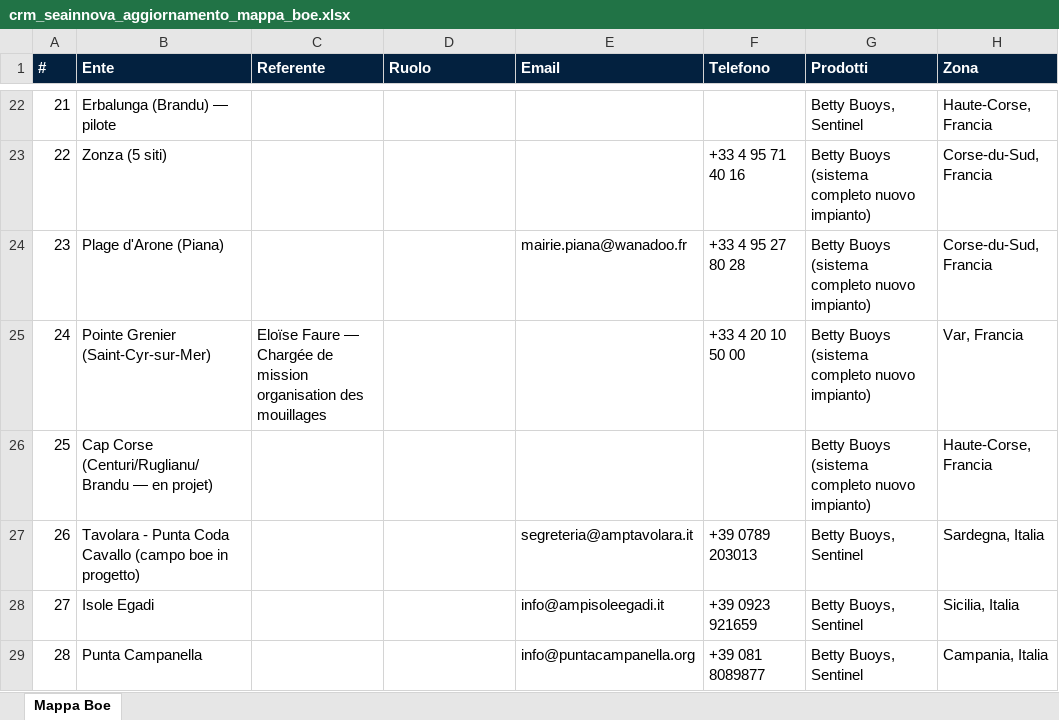
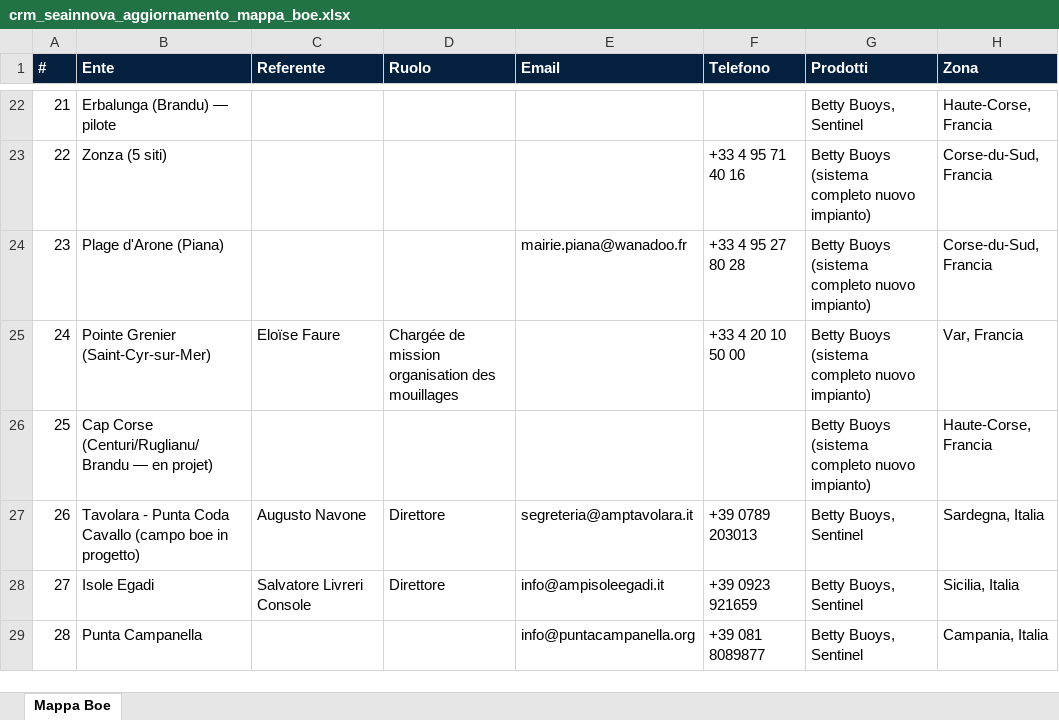
Before and after one commit to lucarovere-blip/campagna-lead-mediterraneo, an Excel workbook: data/crm_seainnova_aggiornamento_mappa_boe.xlsx, sheet Mappa Boe, drawn as a sheet; only a part is shown, gaps mark what is left out; values as stored, in another font and other column widths than the file's, no borders; the diff covers the shown part only; the diff names each change by its address in the sheet, - before the commit and + after, or states it on an @@ line.

```diff
--- a/data/crm_seainnova_aggiornamento_mappa_boe.xlsx (sheet Mappa Boe)
+++ b/data/crm_seainnova_aggiornamento_mappa_boe.xlsx (sheet Mappa Boe)
-C25 (Referente): Eloïse Faure — Chargée de mission organisation des mouillages
+C25 (Referente): Eloïse Faure
-D25 (Ruolo): (empty)
+D25 (Ruolo): Chargée de mission organisation des mouillages
-C27 (Referente): (empty)
+C27 (Referente): Augusto Navone
-D27:D28 (Ruolo): (empty)
+D27:D28 (Ruolo): Direttore
-C28 (Referente): (empty)
+C28 (Referente): Salvatore Livreri Console
```
Also changed, not shown: 21 edited cells elsewhere in this sheet, 2 other files.
